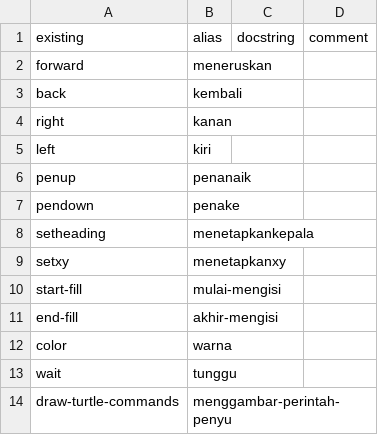
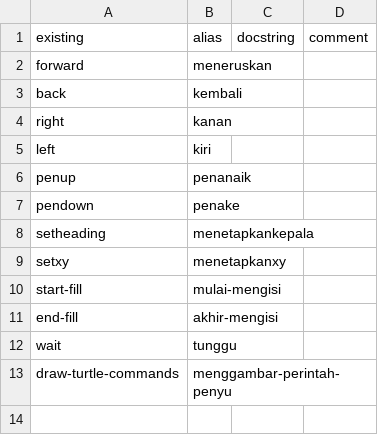
Before and after one commit to timothypratley/power-turtle, a CSV file: translations/id/clojure-turtle.core.csv, drawn as a sheet; the diff names each change by its address in the sheet, - before the commit and + after, or states it on an @@ line.

```diff
--- a/translations/id/clojure-turtle.core.csv
+++ b/translations/id/clojure-turtle.core.csv
-row 12: color | warna
```
Also changed, not shown: translations/es/clojure-turtle.core.csv, 25 other files.
